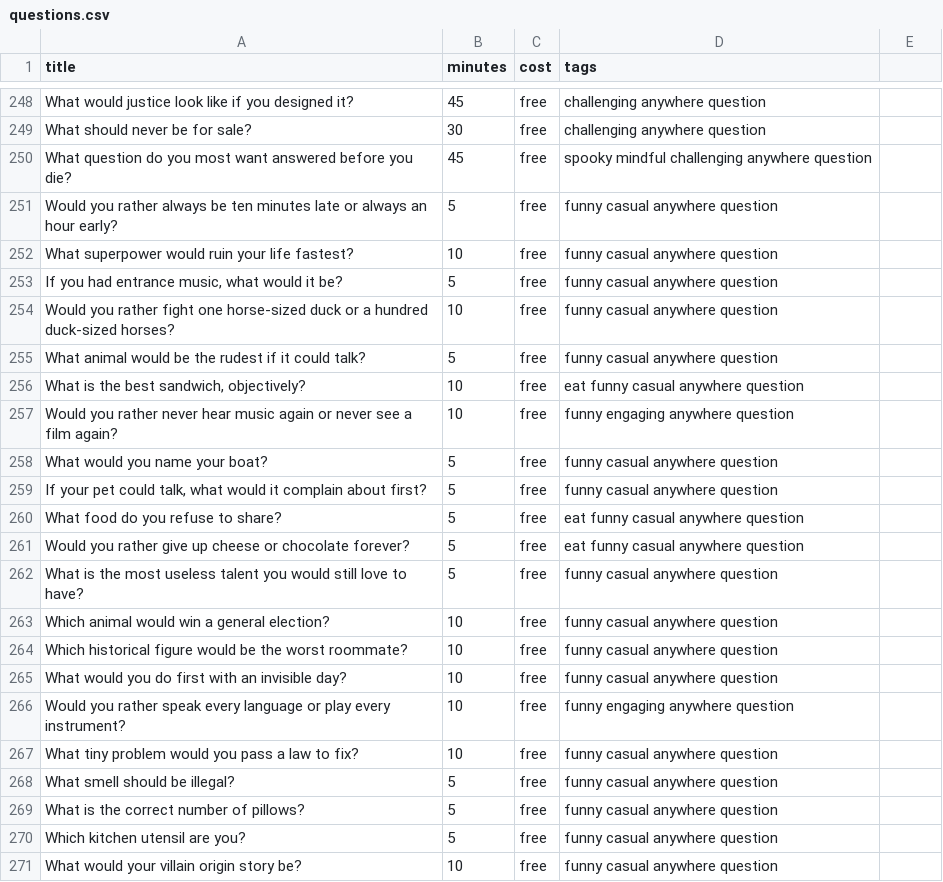
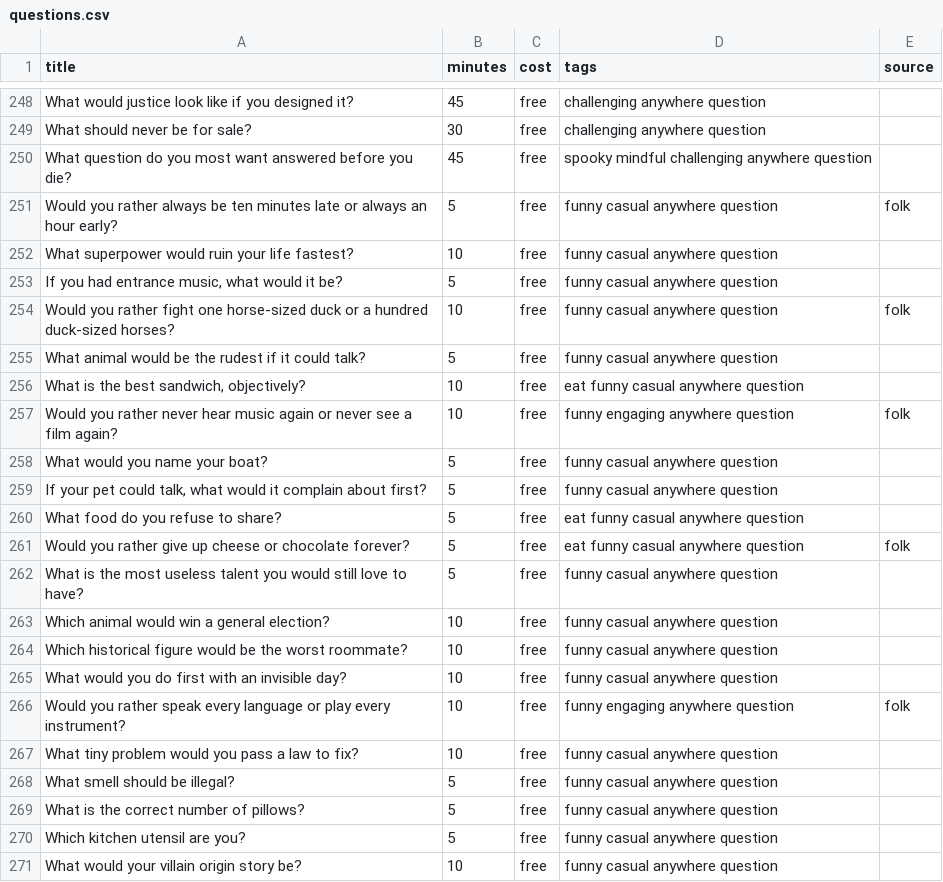
Before and after one commit to StarrySidekick/Activinator, a CSV file: packs/questions.csv, drawn as a sheet; only a part is shown, gaps mark what is left out; the diff covers the shown part only.

```diff
--- a/packs/questions.csv
+++ b/packs/questions.csv
@@ -1 +1 @@
-title,minutes,cost,tags
+title,minutes,cost,tags,source
@@ -251 +251 @@ What question do you most want answered before you die?,45,free,spooky mindful c
-Would you rather always be ten minutes late or always an hour early?,5,free,funny casual anywhere question
+Would you rather always be ten minutes late or always an hour early?,5,free,funny casual anywhere question,folk
@@ -254 +254 @@ What superpower would ruin your life fastest?,10,free,funny casual anywhere ques
-Would you rather fight one horse-sized duck or a hundred duck-sized horses?,10,free,funny casual anywhere question
+Would you rather fight one horse-sized duck or a hundred duck-sized horses?,10,free,funny casual anywhere question,folk
@@ -257 +257 @@ What animal would be the rudest if it could talk?,5,free,funny casual anywhere q
-Would you rather never hear music again or never see a film again?,10,free,funny engaging anywhere question
+Would you rather never hear music again or never see a film again?,10,free,funny engaging anywhere question,folk
@@ -261 +261 @@ What food do you refuse to share?,5,free,eat funny casual anywhere question
-Would you rather give up cheese or chocolate forever?,5,free,eat funny casual anywhere question
+Would you rather give up cheese or chocolate forever?,5,free,eat funny casual anywhere question,folk
@@ -266 +266 @@ What would you do first with an invisible day?,10,free,funny casual anywhere que
-Would you rather speak every language or play every instrument?,10,free,funny engaging anywhere question
+Would you rather speak every language or play every instrument?,10,free,funny engaging anywhere question,folk
```
Also changed, not shown: 12 edited cells elsewhere in this file, packs/core.csv, packs/quotes.csv, 3 other files.
